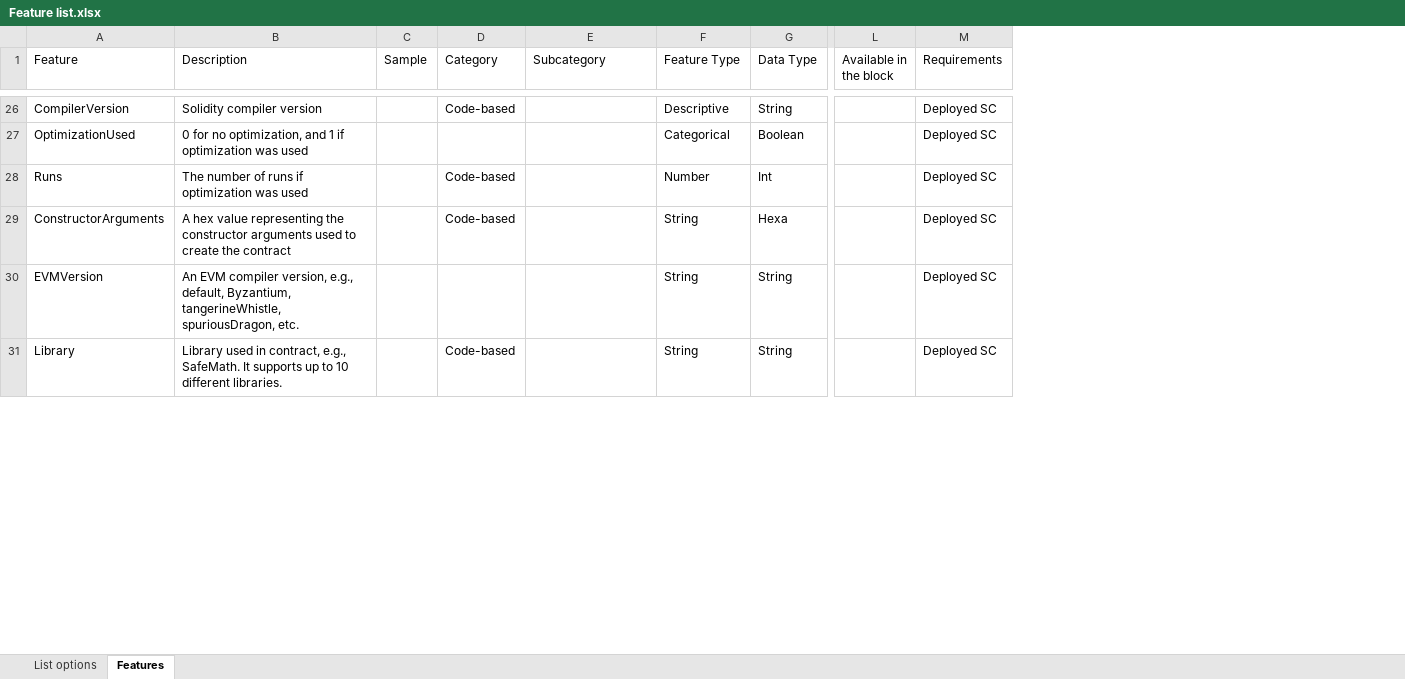
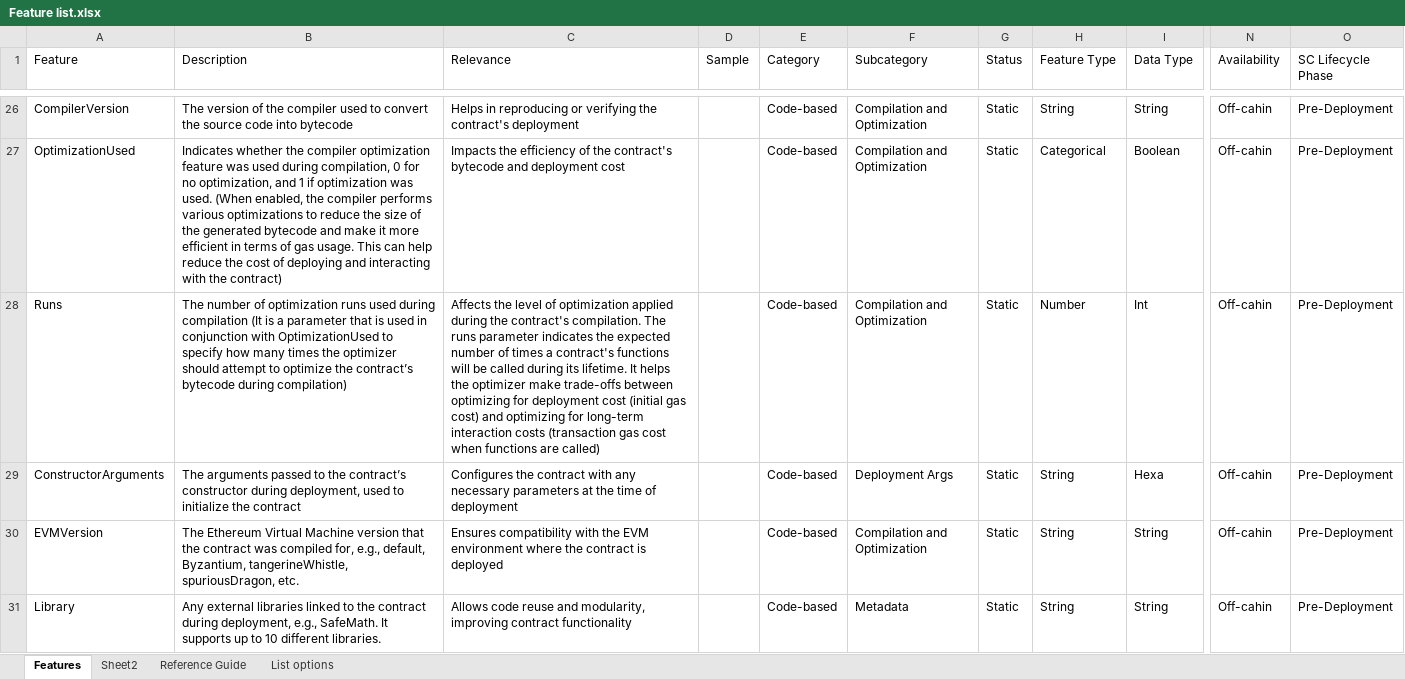
Before and after one commit to DIVE4Data/DIVE, an Excel workbook: Scripts/Feature list.xlsx, sheet Features, drawn as a sheet; only a part is shown, gaps mark what is left out; values as stored, in another font and other column widths than the file's, no cell formats; table styles not drawn; removed rows and columns are numbered as before the commit, all else as after; the diff covers the shown part only; the diff names each change by its address in the sheet, - before the commit and + after, or states it on an @@ line.

Commit message:
Feature list updated

```diff
--- a/Scripts/Feature list.xlsx (sheet Features)
+++ b/Scripts/Feature list.xlsx (sheet Features)
+sheet tab: Sheet2
+sheet tab: Reference Guide
@@ sheet tab order changed: Features | Sheet2 | Reference Guide | List options @@
-column B (Description), rows 26-31: Solidity compiler version | 0 for no optimization, and 1 if optimization was used | The number of runs if optimization was used | A hex value representing the constructor arguments used to create the contract | An EVM compiler version, e.g., default, Byzantium, tangerineWhistle, spuriousDragon, etc. | Library used in contract, e.g., SafeMath. It supports up to 10 different libraries.
+column B (Description), rows 26-31: The version of the compiler used to convert the source code into bytecode | Indicates whether the compiler optimization feature was used during compilation, 0 for no optimization, and 1 if optimization was used. (When enabled, the compiler performs various optimizations to reduce the size of the generated bytecode and make it more efficient in terms of gas usage. This can help reduce the cost of deploying and interacting with the contract) | The number of optimization runs used during compilation (It is a parameter that is used in conjunction with OptimizationUsed to specify how many times the optimizer should attempt to optimize the contract’s bytecode during compilation) | The arguments passed to the contract’s constructor during deployment, used to initialize the contract | The Ethereum Virtual Machine version that the contract was compiled for, e.g., default, Byzantium, tangerineWhistle, spuriousDragon, etc. | Any external libraries linked to the contract during deployment, e.g., SafeMath. It supports up to 10 different libraries.
+column C (Relevance), rows 26-31: Helps in reproducing or verifying the contract's deployment | Impacts the efficiency of the contract's bytecode and deployment cost | Affects the level of optimization applied during the contract's compilation. The runs parameter indicates the expected number of times a contract's functions will be called during its lifetime. It helps the optimizer make trade-offs between optimizing for deployment cost (initial gas cost) and optimizing for long-term interaction costs (transaction gas cost when functions are called) | Configures the contract with any necessary parameters at the time of deployment | Ensures compatibility with the EVM environment where the contract is deployed | Allows code reuse and modularity, improving contract functionality
+column G (Status), rows 26-31: all Static
-column L (Available in the block), empty
-column M (Requirements), rows 26-31: all Deployed SC
+column N (Availability), rows 26-31: all Off-cahin
+column O (SC Lifecycle Phase), rows 26-31: all Pre-Deployment
-F26:F28 (Subcategory): (empty)
+F26:F28 (Subcategory): Compilation and Optimization
-H26 (Feature Type): Descriptive
+H26 (Feature Type): String
-E27 (Category): (empty)
+E27 (Category): Code-based
-F29 (Subcategory): (empty)
+F29 (Subcategory): Deployment Args
-E30 (Category): (empty)
+E30 (Category): Code-based
-F30 (Subcategory): (empty)
+F30 (Subcategory): Compilation and Optimization
-F31 (Subcategory): (empty)
+F31 (Subcategory): Metadata
```
Also changed, not shown: 122 moved rows and 52 edited cells elsewhere in this sheet, sheet List options, cell formats, 3 other files.
